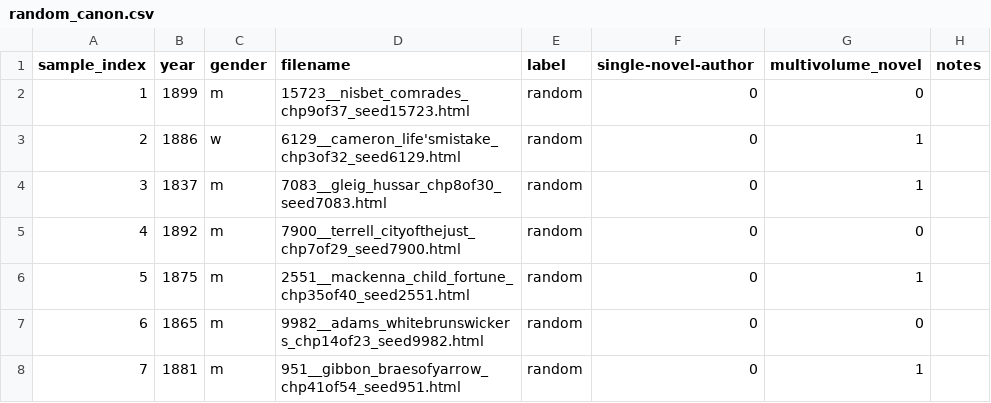
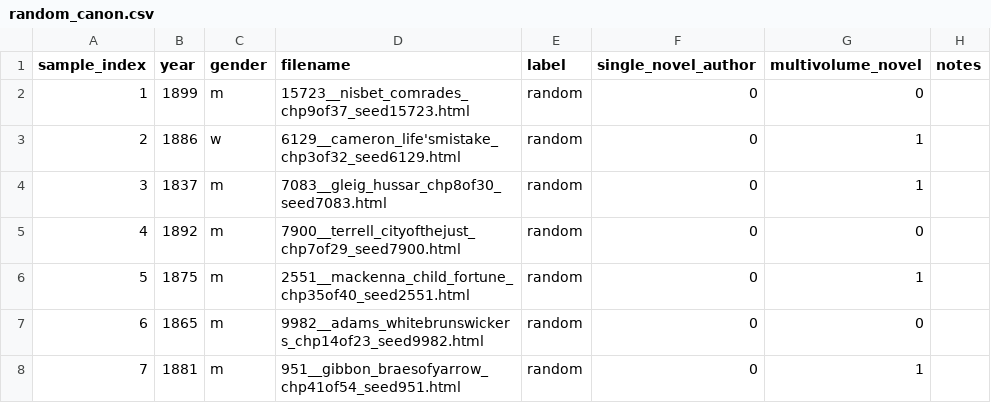
Before and after one commit to ge1789/common-library, a CSV file: random_canon.csv, drawn as a sheet; only a part is shown.

Commit message:
fix: standardize column names, poststrat metadata

```diff
--- a/random_canon.csv
+++ b/random_canon.csv
@@ -1,2 +1,2 @@
-sample_index,year,gender,filename,label,single-novel-author,multivolume_novel,notes
+sample_index,year,gender,filename,label,single_novel_author,multivolume_novel,notes
 1,1899,m,15723__nisbet_comrades_chp9of37_seed15723.html,random,0,0,
```
